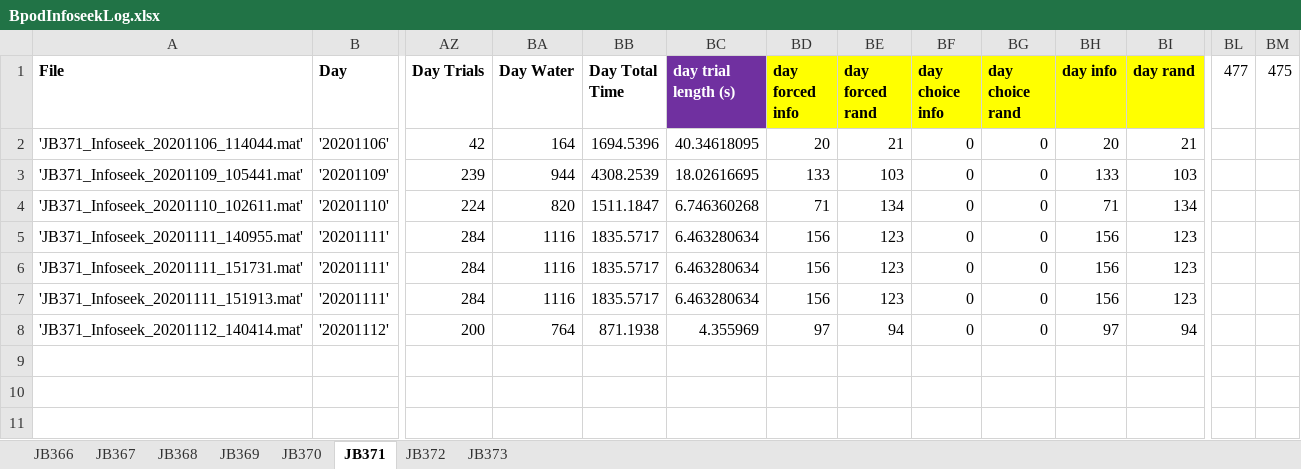
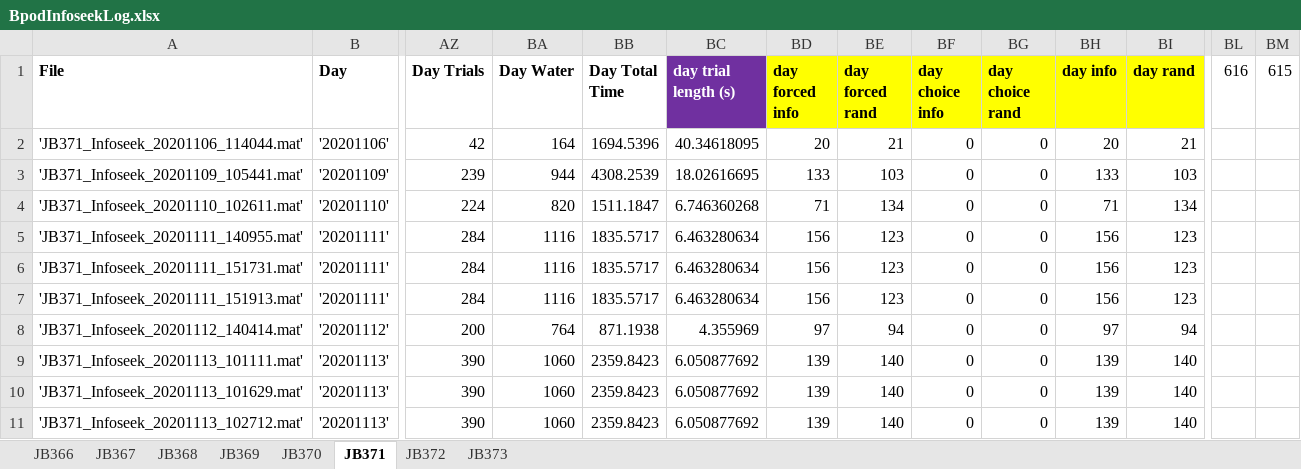
Before and after one commit to jjbussell/BpodInfoSeekAnalysis, an Excel workbook: BpodInfoseekLog.xlsx, sheet JB371, drawn as a sheet; only a part is shown, gaps mark what is left out; values as stored, in another font and other column widths than the file's, no borders; rows hold the shown columns only; the diff names each change by its address in the sheet, - before the commit and + after, or states it on an @@ line.

```diff
--- a/BpodInfoseekLog.xlsx (sheet JB371)
+++ b/BpodInfoseekLog.xlsx (sheet JB371)
-BL1: 477
+BL1: 616
-BM1: 475
+BM1: 615
+row 9: 'JB371_Infoseek_20201113_101111.mat' | '20201113' | 390 | 1060 | 2359.8423 | 6.050877692 | 139 | 140 | 0 | 0 | 139 | 140
+row 10: 'JB371_Infoseek_20201113_101629.mat' | '20201113' | 390 | 1060 | 2359.8423 | 6.050877692 | 139 | 140 | 0 | 0 | 139 | 140
+row 11: 'JB371_Infoseek_20201113_102712.mat' | '20201113' | 390 | 1060 | 2359.8423 | 6.050877692 | 139 | 140 | 0 | 0 | 139 | 140
```
Also changed, not shown: sheet JB373, sheet JB372, sheet JB366.
